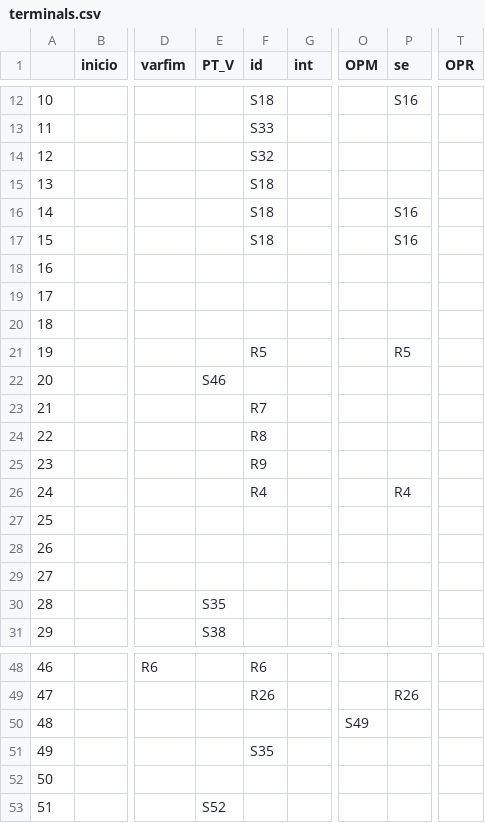
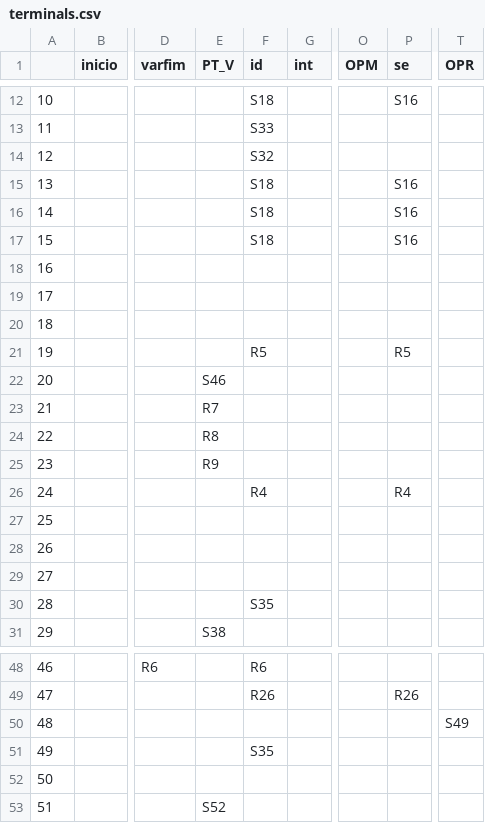
Before and after one commit to AjJordy/Compilers, a CSV file: terminals.csv, drawn as a sheet; only a part is shown, gaps mark what is left out; the diff names each change by its address in the sheet, - before the commit and + after, or states it on an @@ line.

```diff
--- a/terminals.csv
+++ b/terminals.csv
-P15 (se): (empty)
+P15 (se): S16
-E23 (PT_V): (empty)
+E23 (PT_V): R7
-F23 (id): R7
+F23 (id): (empty)
-E24 (PT_V): (empty)
+E24 (PT_V): R8
-F24 (id): R8
+F24 (id): (empty)
-E25 (PT_V): (empty)
+E25 (PT_V): R9
-F25 (id): R9
+F25 (id): (empty)
-E30 (PT_V): S35
+E30 (PT_V): (empty)
-F30 (id): (empty)
+F30 (id): S35
-O50 (OPM): S49
+O50 (OPM): (empty)
-T50 (OPR): (empty)
+T50 (OPR): S49
```
Also changed, not shown: produtions.csv, 3 other files.
